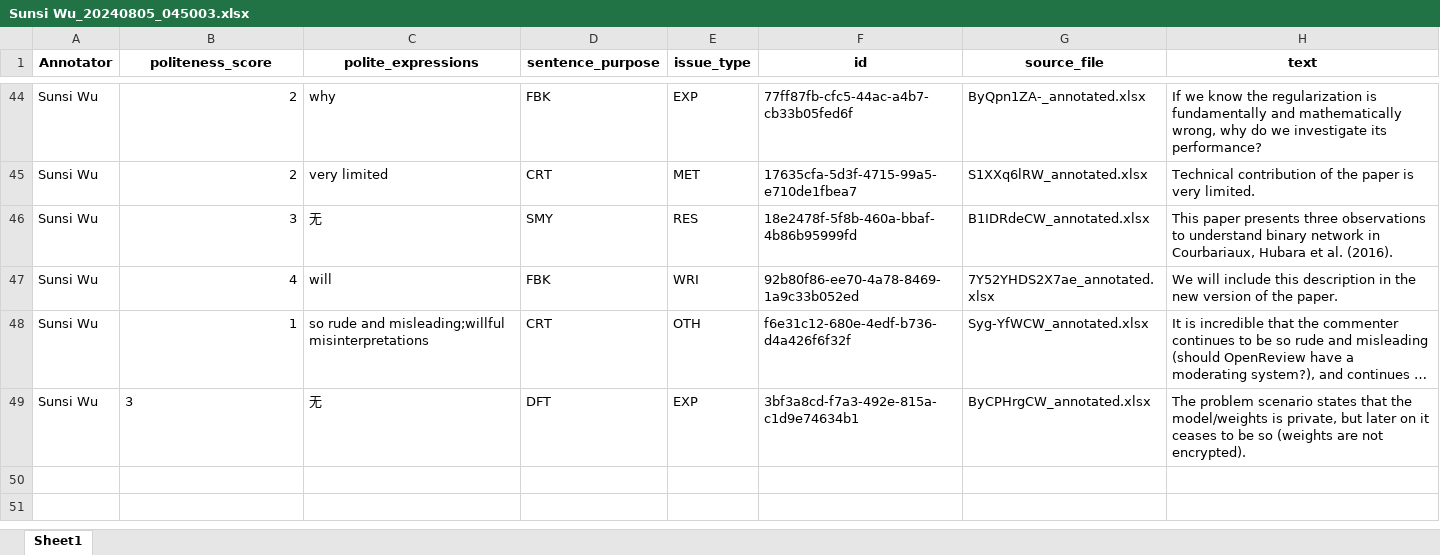
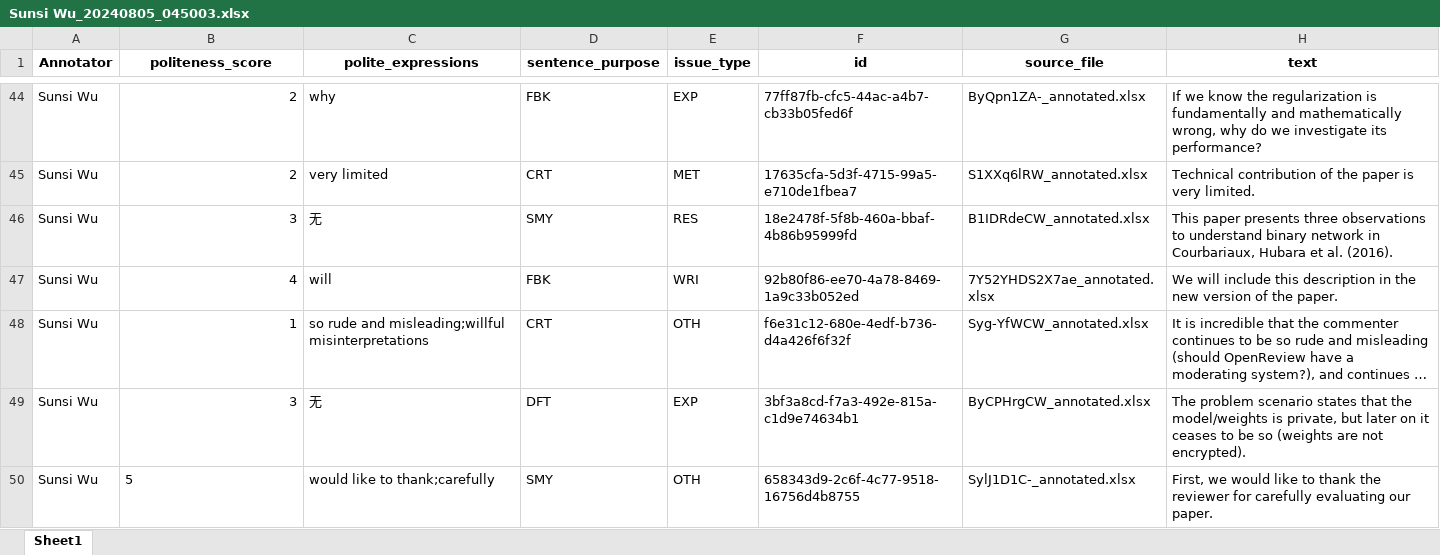
Before and after one commit to pariskang/CMLM-WangShuhe, an Excel workbook: annotations/Sunsi Wu_20240805_045003.xlsx, sheet Sheet1, drawn as a sheet; only a part is shown, gaps mark what is left out; long unchanged cells end in …; values as stored, in another font and other column widths than the file's, no borders; the diff names each change by its address in the sheet, - before the commit and + after, or states it on an @@ line.

Commit message:
Update annotations for Sunsi Wu

```diff
--- a/annotations/Sunsi Wu_20240805_045003.xlsx (sheet Sheet1)
+++ b/annotations/Sunsi Wu_20240805_045003.xlsx (sheet Sheet1)
-B49 alignment: left
+B49 alignment: right
+row 50: Sunsi Wu | 5 | would like to thank;carefully | SMY | OTH | 658343d9-2c6f-4c77-9518-16756d4b8755 | SylJ1D1C-_annotated.xlsx | First, we would like to thank the reviewer for carefully evaluating our paper.
```
